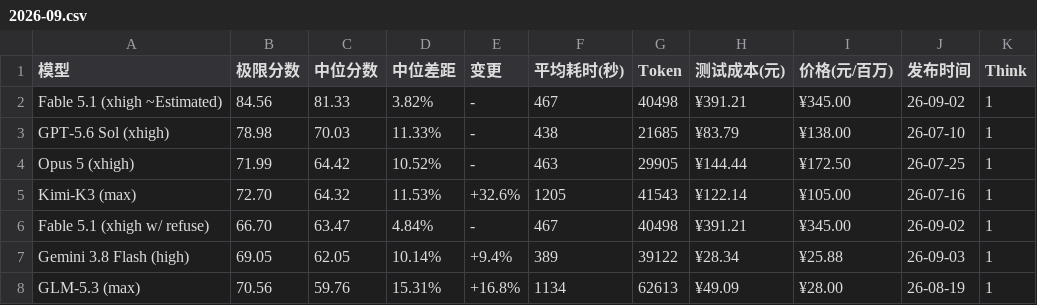
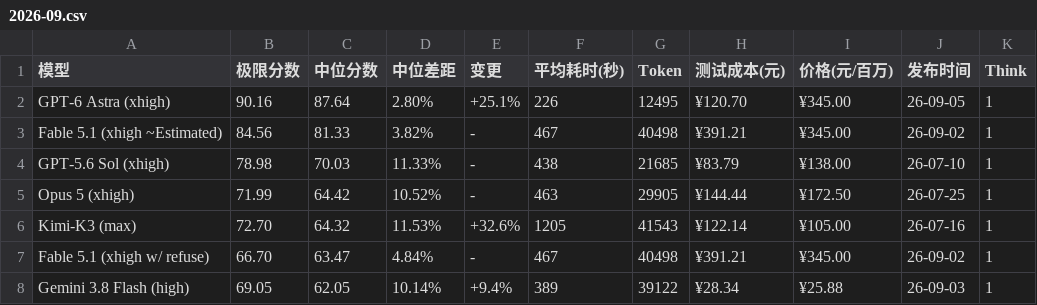
Before and after one commit to llm2014/llm_benchmark, a CSV file: docs/data/logic/2026-09.csv, drawn as a sheet; only a part is shown; the shorter side is filled out with more unchanged rows.

Commit message:
add gpt-6

```diff
--- a/docs/data/logic/2026-09.csv
+++ b/docs/data/logic/2026-09.csv
@@ -1,2 +1,3 @@
 "模型","极限分数","中位分数","中位差距","变更","平均耗时(秒)","Token","测试成本(元)","价格(元/百万)","发布时间","Think"
+"GPT-6 Astra (xhigh)","90.16","87.64","2.80%","+25.1%","226","12495","¥120.70","¥345.00","26-09-05","1"
 "Fable 5.1 (xhigh ~Estimated)","84.56","81.33","3.82%","-","467","40498","¥391.21","¥345.00","26-09-02","1"
```
